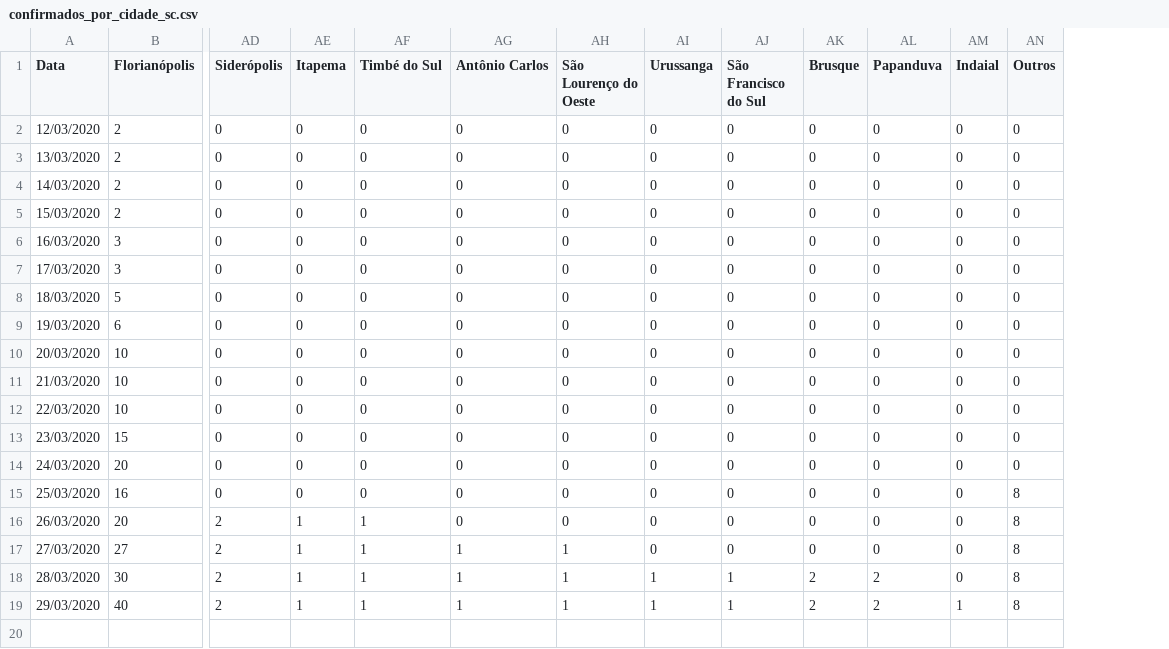
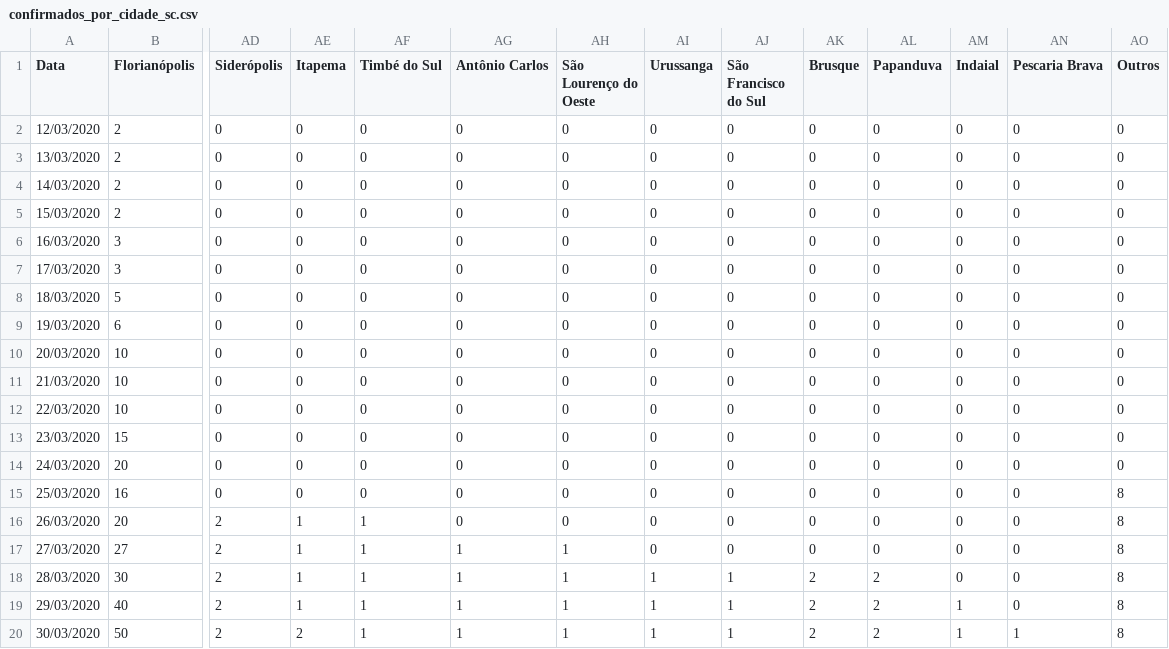
Before and after one commit to anfer86/covid19_sc_dados, a CSV file: confirmados_por_cidade_sc.csv, drawn as a sheet; only a part is shown, gaps mark what is left out; rows hold the shown columns only; the diff names each change by its address in the sheet, - before the commit and + after, or states it on an @@ line.

Commit message:
Dados do dia 30/03/2020.

```diff
--- a/confirmados_por_cidade_sc.csv
+++ b/confirmados_por_cidade_sc.csv
+column AN (Pescaria Brava), rows 2-19: all 0
+row 20: 30/03/2020 | 50 | 2 | 2 | 1 | 1 | 1 | 1 | 1 | 2 | 2 | 1 | 1 | 8
```
